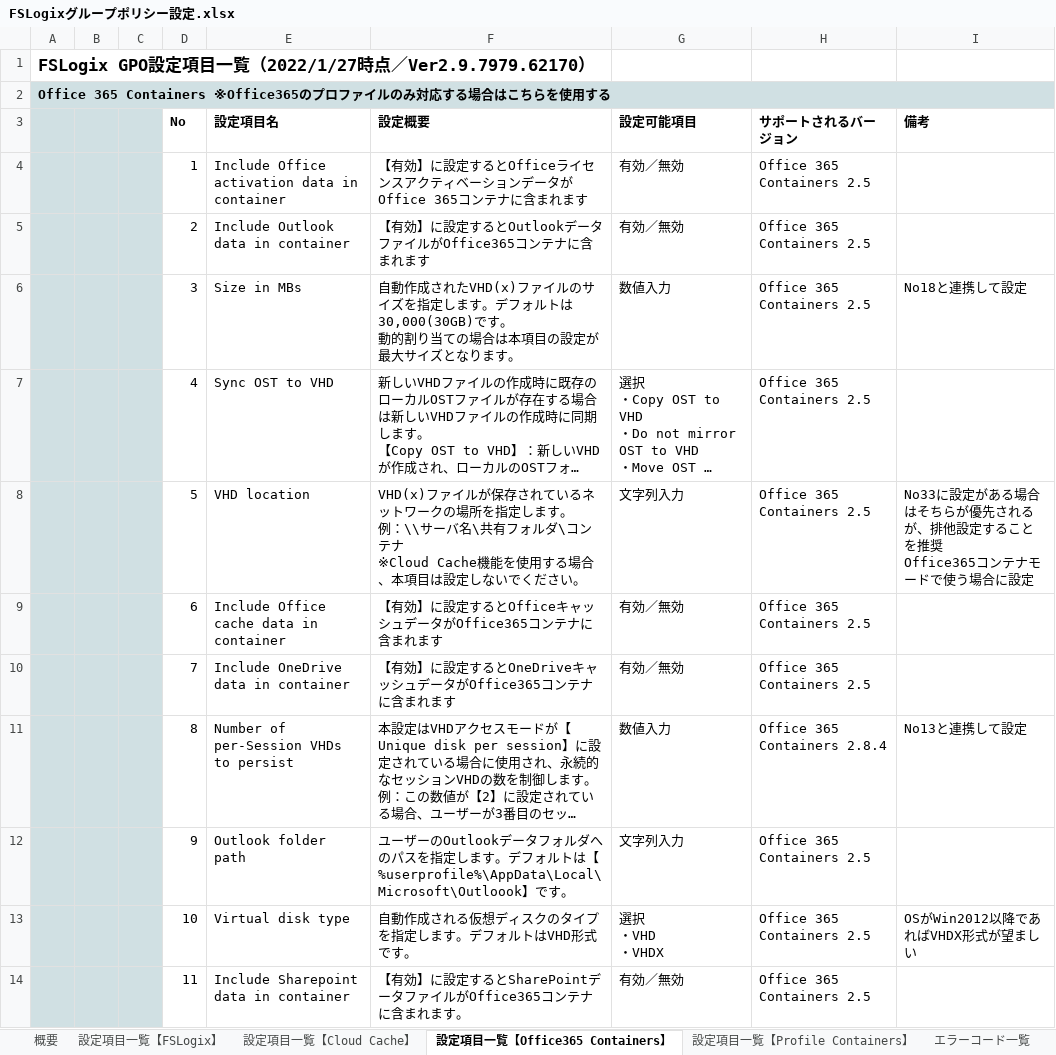
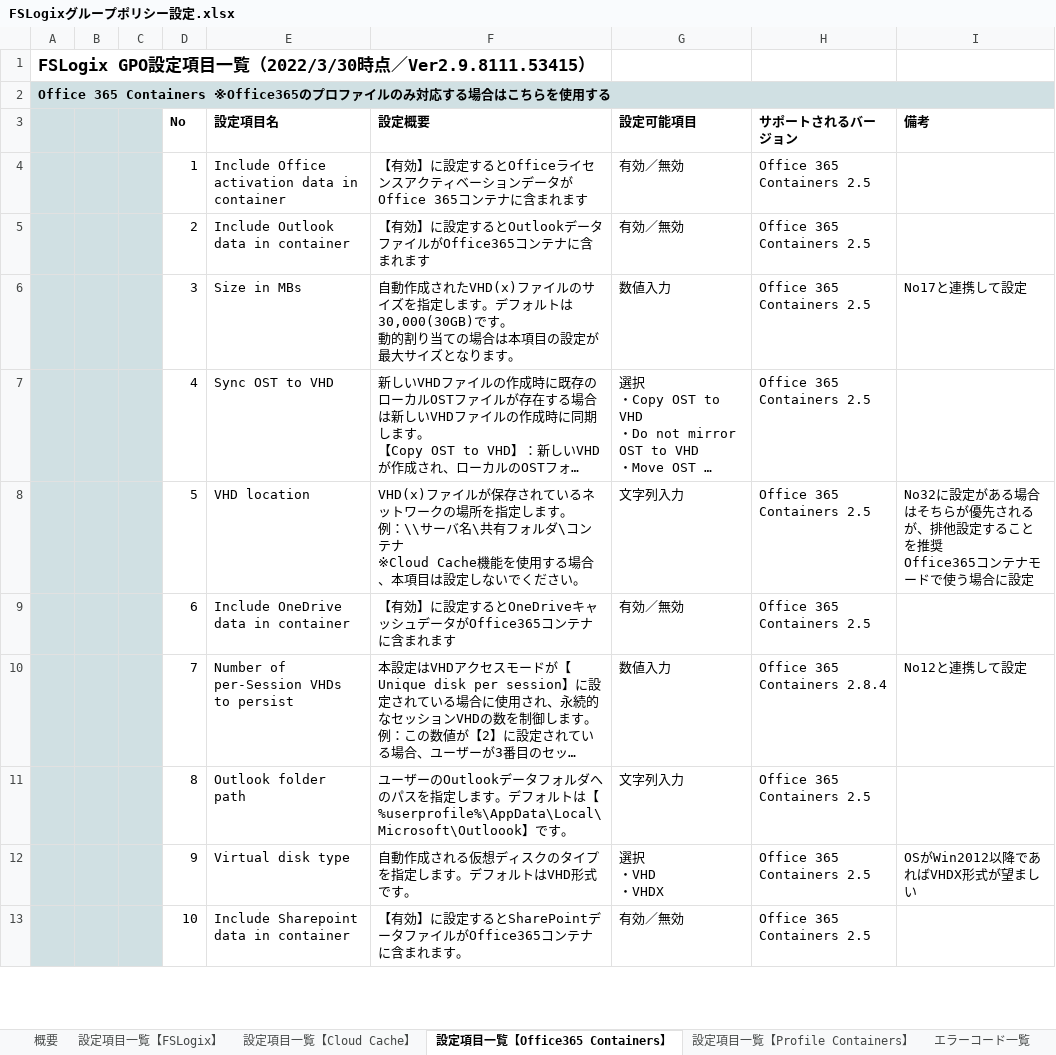
Before and after one commit to Dai-Peugeot306/FSLogix-GPO, an Excel workbook: FSLogixグループポリシー設定.xlsx, sheet 設定項目一覧【Office365 Containers】, drawn as a sheet; only a part is shown; long unchanged cells end in …; values as stored, in another font and other column widths than the file's, no borders; removed rows and columns are numbered as before the commit, all else as after; the diff covers the shown part only; the diff names each change by its address in the sheet, - before the commit and + after, or states it on an @@ line.

Commit message:
Add files via upload

```diff
--- a/FSLogixグループポリシー設定.xlsx (sheet 設定項目一覧【Office365 Containers】)
+++ b/FSLogixグループポリシー設定.xlsx (sheet 設定項目一覧【Office365 Containers】)
-A1: …覧（2022/1/27時点／Ver2.9.7979.62170）
+A1: …覧（2022/3/30時点／Ver2.9.8111.53415）
-I6: No18と連携して設定
+I6: No17と連携して設定
-I8: No33に設定が…
+I8: No32に設定が…
-E9: Include Office cache data in container
+E9: Include OneDrive data in container
-F9: 【有効】に設定するとOfficeキャッシュデータがOffice365コンテナに含まれます
+F9: 【有効】に設定するとOneDriveキャッシュデータがOffice365コンテナに含まれます
-row 10:  |  |  | 7 | Include OneDrive data in container | 【有効】に設定するとOneDriveキャッシュデータがOffice365コンテナに含まれます | 有効／無効 | Office 365 Containers 2.5
-D10: 8
+D10: 7
-I10: No13と連携して設定
+I10: No12と連携して設定
-D11: 9
+D11: 8
-D12: 10
+D12: 9
-D13: 11
+D13: 10
```
Also changed, not shown: 36 edited cells elsewhere in this sheet, sheet アプリケーションマスク簡易レポ, sheet 概要, sheet 設定項目一覧【Cloud Cache】, sheet 設定項目一覧【FSLogix】, sheet 設定項目一覧【Profile Containers】.
